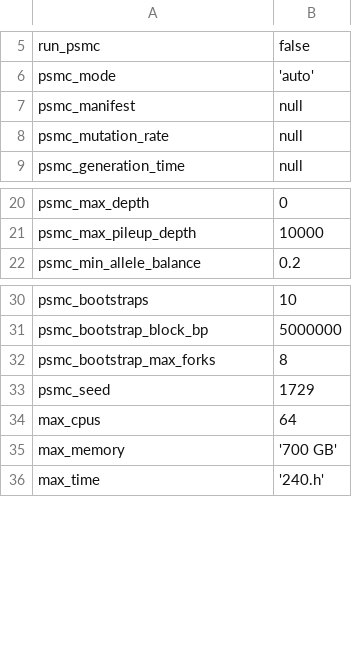
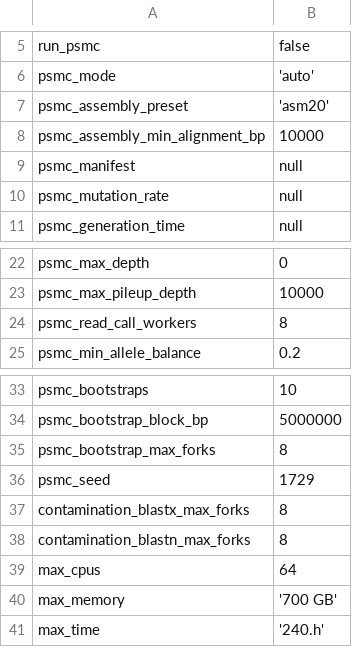
Before and after one commit to tamucc-gcl/gcl_genome_assembly, a TSV file: docs/parameter-defaults.tsv, drawn as a sheet; only a part is shown, gaps mark what is left out; the diff names each change by its address in the sheet, - before the commit and + after, or states it on an @@ line.

```diff
--- a/docs/parameter-defaults.tsv
+++ b/docs/parameter-defaults.tsv
+row 7: psmc_assembly_preset | 'asm20'
+row 8: psmc_assembly_min_alignment_bp | 10000
+row 24: psmc_read_call_workers | 8
+row 37: contamination_blastx_max_forks | 8
+row 38: contamination_blastn_max_forks | 8
```
Also changed, not shown: 7 other files.
